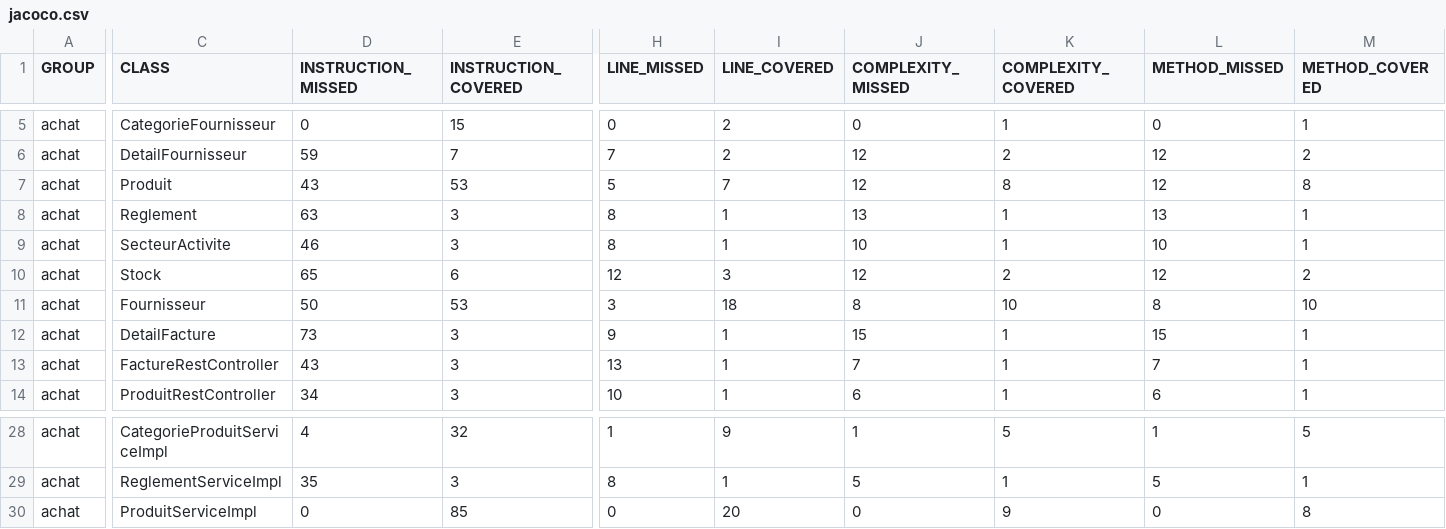
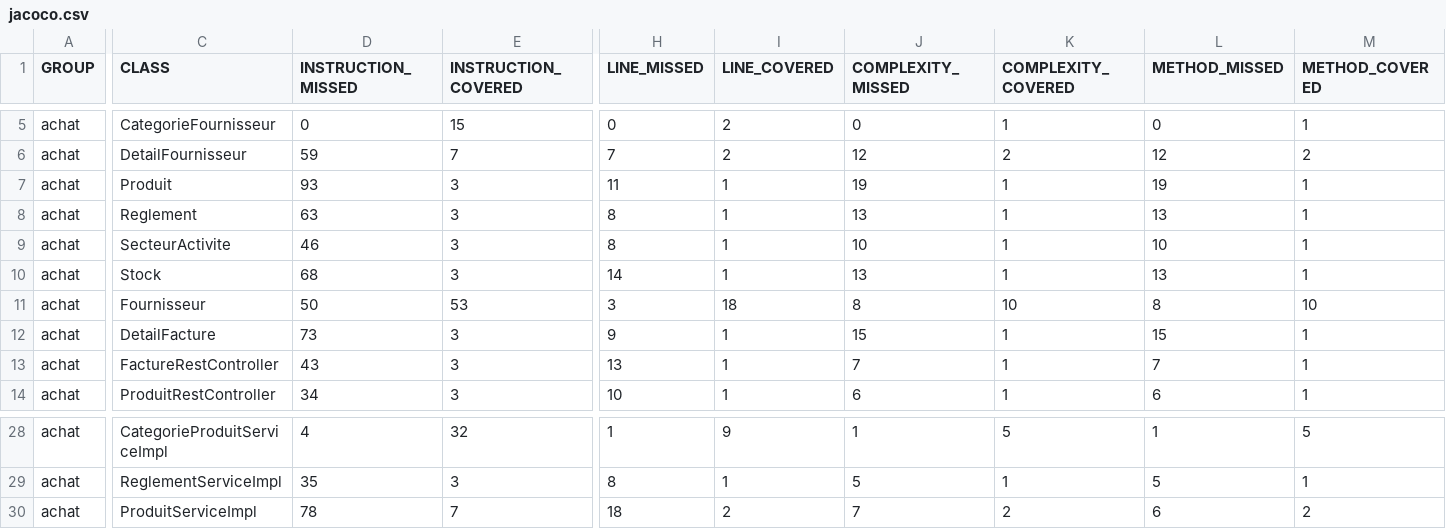
Before and after one commit to aziz-kck/achat, a CSV file: target/site/jacoco/jacoco.csv, drawn as a sheet; only a part is shown, gaps mark what is left out; the diff covers the shown part only; the diff names each change by its address in the sheet, - before the commit and + after, or states it on an @@ line.

```diff
--- a/target/site/jacoco/jacoco.csv
+++ b/target/site/jacoco/jacoco.csv
-D7 (INSTRUCTION_MISSED): 43
+D7 (INSTRUCTION_MISSED): 93
-E7 (INSTRUCTION_COVERED): 53
+E7 (INSTRUCTION_COVERED): 3
-H7 (LINE_MISSED): 5
+H7 (LINE_MISSED): 11
-I7 (LINE_COVERED): 7
+I7 (LINE_COVERED): 1
-J7 (COMPLEXITY_MISSED): 12
+J7 (COMPLEXITY_MISSED): 19
-K7 (COMPLEXITY_COVERED): 8
+K7 (COMPLEXITY_COVERED): 1
-L7 (METHOD_MISSED): 12
+L7 (METHOD_MISSED): 19
-M7 (METHOD_COVERED): 8
+M7 (METHOD_COVERED): 1
-D10 (INSTRUCTION_MISSED): 65
+D10 (INSTRUCTION_MISSED): 68
-E10 (INSTRUCTION_COVERED): 6
+E10 (INSTRUCTION_COVERED): 3
-H10 (LINE_MISSED): 12
+H10 (LINE_MISSED): 14
-I10 (LINE_COVERED): 3
+I10 (LINE_COVERED): 1
-J10 (COMPLEXITY_MISSED): 12
+J10 (COMPLEXITY_MISSED): 13
-K10 (COMPLEXITY_COVERED): 2
+K10 (COMPLEXITY_COVERED): 1
-L10 (METHOD_MISSED): 12
+L10 (METHOD_MISSED): 13
-M10 (METHOD_COVERED): 2
+M10 (METHOD_COVERED): 1
-D30 (INSTRUCTION_MISSED): 0
+D30 (INSTRUCTION_MISSED): 78
-E30 (INSTRUCTION_COVERED): 85
+E30 (INSTRUCTION_COVERED): 7
-H30 (LINE_MISSED): 0
+H30 (LINE_MISSED): 18
-I30 (LINE_COVERED): 20
+I30 (LINE_COVERED): 2
-J30 (COMPLEXITY_MISSED): 0
+J30 (COMPLEXITY_MISSED): 7
-K30 (COMPLEXITY_COVERED): 9
+K30 (COMPLEXITY_COVERED): 2
-L30 (METHOD_MISSED): 0
+L30 (METHOD_MISSED): 6
-M30 (METHOD_COVERED): 8
+M30 (METHOD_COVERED): 2
```
Also changed, not shown: 2 edited cells elsewhere in this file, 30 other files.
